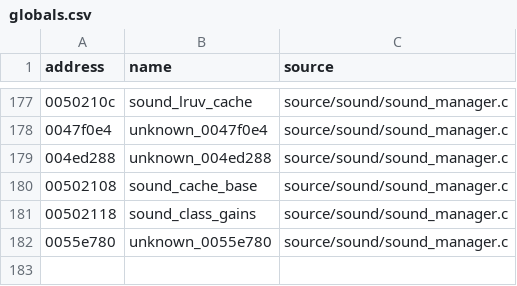
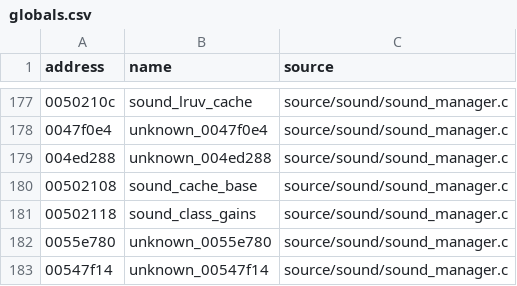
Before and after one commit to stevencol/halo-2-universal, a CSV file: symbols/globals.csv, drawn as a sheet; only a part is shown, gaps mark what is left out.

```diff
--- a/symbols/globals.csv
+++ b/symbols/globals.csv
@@ -182 +182,2 @@ address,name,source
 0055e780,unknown_0055e780,source/sound/sound_manager.c
+00547f14,unknown_00547f14,source/sound/sound_manager.c
```
Also changed, not shown: symbols/functions.csv, 5 other files.
